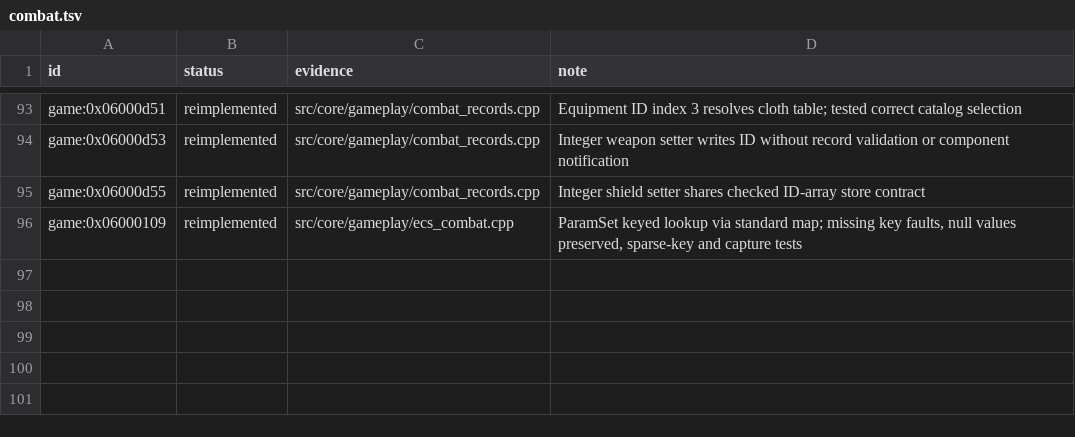
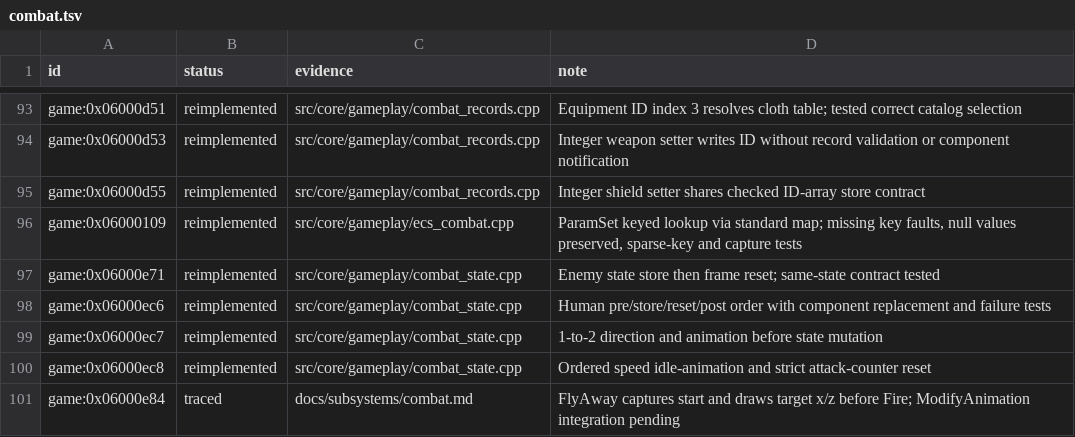
Before and after one commit to Tim-campy/magicians-saga-port, a TSV file: re/status/combat.tsv, drawn as a sheet; only a part is shown, gaps mark what is left out; the diff names each change by its address in the sheet, - before the commit and + after, or states it on an @@ line.

Commit message:
port(combat): implement ordered human and enemy state transitions

```diff
--- a/re/status/combat.tsv
+++ b/re/status/combat.tsv
+row 97: game:0x06000e71 | reimplemented | src/core/gameplay/combat_state.cpp | Enemy state store then frame reset; same-state contract tested
+row 98: game:0x06000ec6 | reimplemented | src/core/gameplay/combat_state.cpp | Human pre/store/reset/post order with component replacement and failure tests
+row 99: game:0x06000ec7 | reimplemented | src/core/gameplay/combat_state.cpp | 1-to-2 direction and animation before state mutation
+row 100: game:0x06000ec8 | reimplemented | src/core/gameplay/combat_state.cpp | Ordered speed idle-animation and strict attack-counter reset
+row 101: game:0x06000e84 | traced | docs/subsystems/combat.md | FlyAway captures start and draws target x/z before Fire; ModifyAnimation integration pending
```
Also changed, not shown: re/functions.csv, 10 other files.
